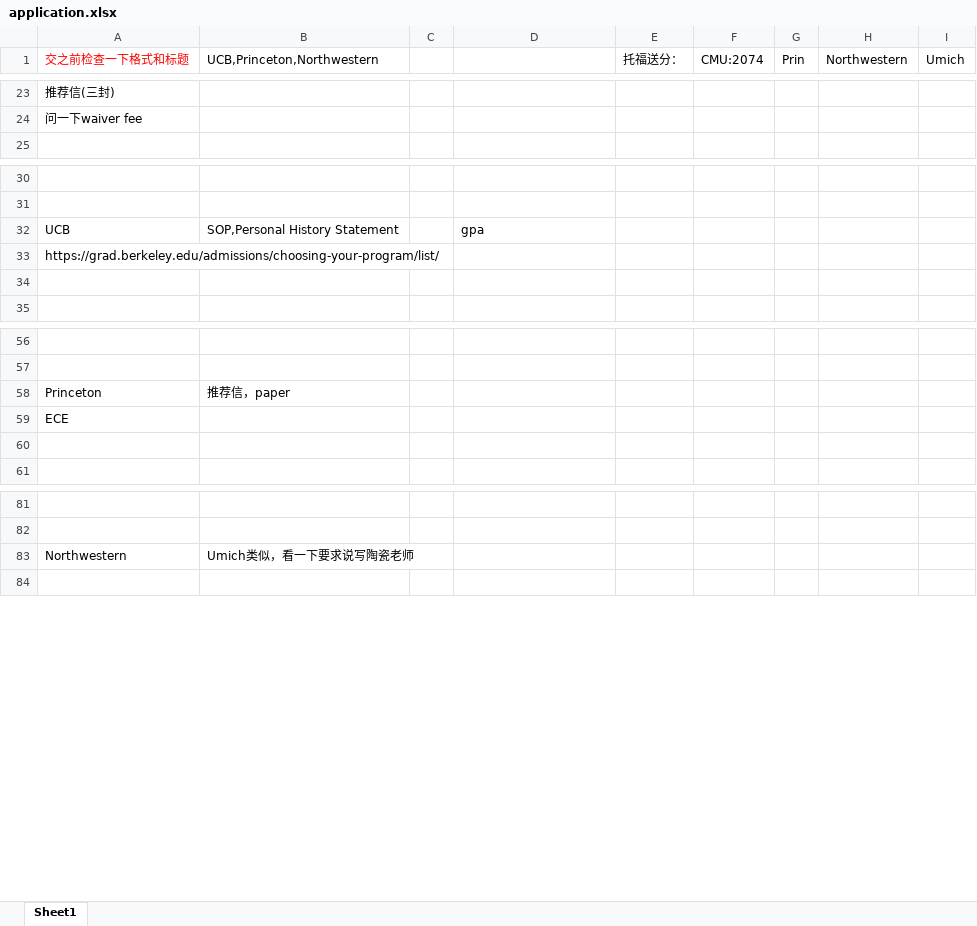
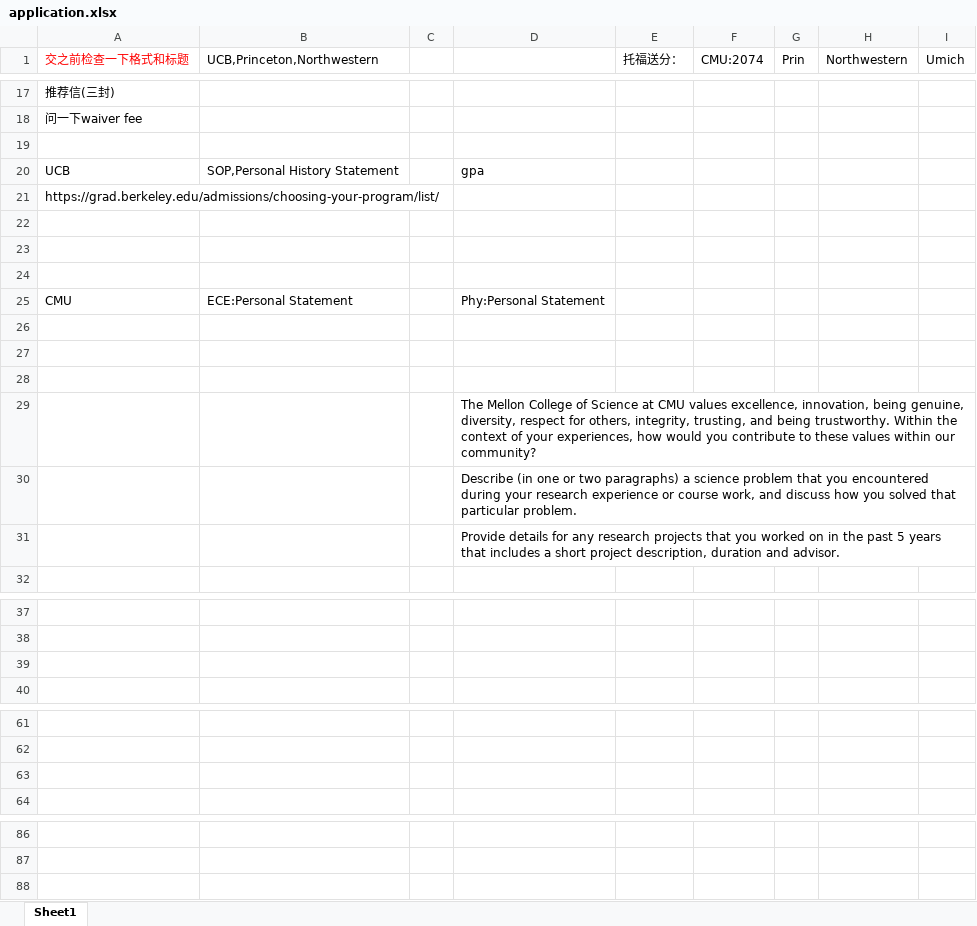
Before and after one commit to k-telux/k-telux.github.io, an Excel workbook: assets/Apply/application.xlsx, sheet Sheet1, drawn as a sheet; only a part is shown, gaps mark what is left out; values as stored, in another font and other column widths than the file's, no borders; charts and pictures not drawn; removed rows and columns are numbered as before the commit, all else as after; the diff covers the shown part only; the diff names each change by its address in the sheet, - before the commit and + after, or states it on an @@ line.

```diff
--- a/assets/Apply/application.xlsx (sheet Sheet1)
+++ b/assets/Apply/application.xlsx (sheet Sheet1)
+row 19: (empty)
@@ row 32 moved to row 20: UCB @@
@@ row 33 moved to row 21: https://grad.berkeley.edu/admissions/cho… @@
+row 22: (empty)
+row 23: (empty)
+row 24: (empty)
+row 25: CMU | ECE:Personal Statement |  | Phy:Personal Statement
+row 26: (empty)
+row 27: (empty)
+row 28: (empty)
+row 29:  |  |  | The Mellon College of Science at CMU values excellence, innovation, being genuine, diversity, respect for others, integrity, trusting, and being trustworthy. Within the context of your experiences, how would you contribute to these values within our community?
+row 30:  |  |  | Describe (in one or two paragraphs) a science problem that you encountered during your research experience or course work, and discuss how you solved that particular problem.
+row 31:  |  |  | Provide details for any research projects that you worked on in the past 5 years that includes a short project description, duration and advisor.
-row 58: Princeton | 推荐信，paper
-row 59: ECE
-row 83: Northwestern | Umich类似，看一下要求说写陶瓷老师
```
Also changed, not shown: 5 added rows, 8 removed rows and 16 edited cells elsewhere in this sheet, charts or pictures, 1 other file.
